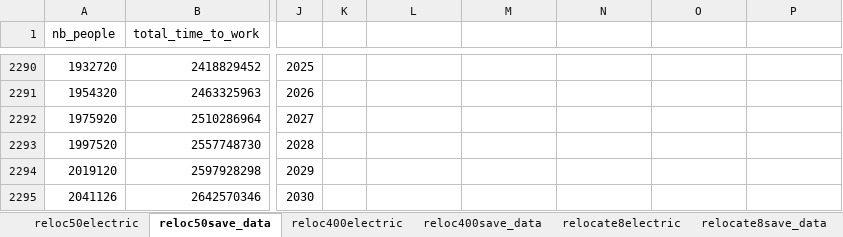
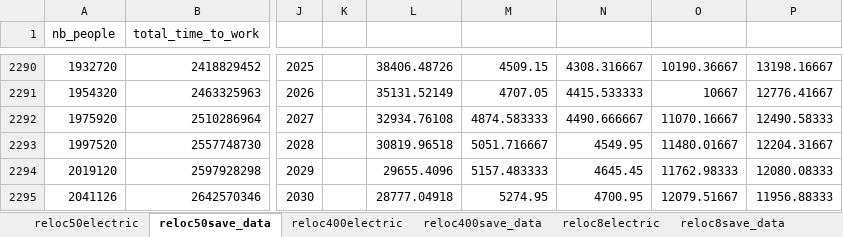
Before and after one commit to Stepki6/BMST24, an Excel workbook: FinalAnalysesPt2.xlsx, sheet reloc50save_data, drawn as a sheet; only a part is shown, gaps mark what is left out; values as stored, in another font and other column widths than the file's, no borders; charts and pictures and table styles not drawn; the diff covers the shown part only; the diff names each change by its address in the sheet, - before the commit and + after, or states it on an @@ line.

```diff
--- a/FinalAnalysesPt2.xlsx (sheet reloc50save_data)
+++ b/FinalAnalysesPt2.xlsx (sheet reloc50save_data)
-sheet tab: relocate8electric
-sheet tab: relocate8save_data
+sheet tab: reloc8electric
+sheet tab: reloc8save_data
-L2290: (empty)
+L2290: 38406.48726
-M2290: (empty)
+M2290: 4509.15
-N2290: (empty)
+N2290: 4308.316667
-O2290: (empty)
+O2290: 10190.36667
-P2290: (empty)
+P2290: 13198.16667
-L2291: (empty)
+L2291: 35131.52149
-M2291: (empty)
+M2291: 4707.05
-N2291: (empty)
+N2291: 4415.533333
-O2291: (empty)
+O2291: 10667
-P2291: (empty)
+P2291: 12776.41667
-L2292: (empty)
+L2292: 32934.76108
-M2292: (empty)
+M2292: 4874.583333
-N2292: (empty)
+N2292: 4490.666667
-O2292: (empty)
+O2292: 11070.16667
-P2292: (empty)
+P2292: 12490.58333
-L2293: (empty)
+L2293: 30819.96518
-M2293: (empty)
+M2293: 5051.716667
-N2293: (empty)
+N2293: 4549.95
-O2293: (empty)
+O2293: 11480.01667
-P2293: (empty)
+P2293: 12204.31667
-L2294: (empty)
+L2294: 29655.4096
-M2294: (empty)
+M2294: 5157.483333
-N2294: (empty)
+N2294: 4645.45
-O2294: (empty)
+O2294: 11762.98333
-P2294: (empty)
+P2294: 12080.08333
-L2295: (empty)
+L2295: 28777.04918
-M2295: (empty)
+M2295: 5274.95
-N2295: (empty)
+N2295: 4700.95
-O2295: (empty)
+O2295: 12079.51667
-P2295: (empty)
+P2295: 11956.88333
```
Also changed, not shown: 1 added row, 1 removed row and 93 edited cells elsewhere in this sheet, sheet reloc400save_data, charts or pictures, FinalAnalysesPt1.xlsx, FinalAnalysesPt3.xlsx, 16 other files.
